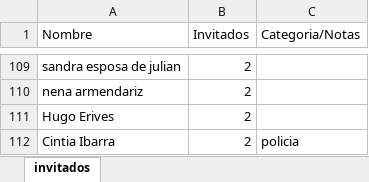
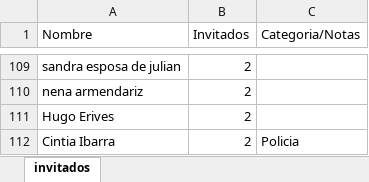
Before and after one commit to albertodonaldonarvaez-cloud/sistema-hostes, an Excel workbook: upload/invitados.xlsx, sheet invitados, drawn as a sheet; only a part is shown, gaps mark what is left out; values as stored, in another font and other column widths than the file's, no borders; the diff covers the shown part only; the diff names each change by its address in the sheet, - before the commit and + after, or states it on an @@ line.

```diff
--- a/upload/invitados.xlsx (sheet invitados)
+++ b/upload/invitados.xlsx (sheet invitados)
-C112 (Categoria/Notas): policia
+C112 (Categoria/Notas): Policia
```
Also changed, not shown: 2 added rows, 2 removed rows and 36 edited cells elsewhere in this sheet, 4 other files.
